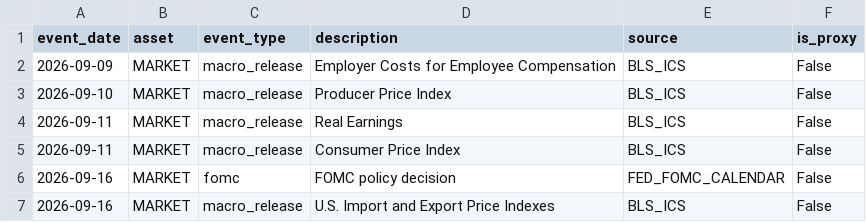
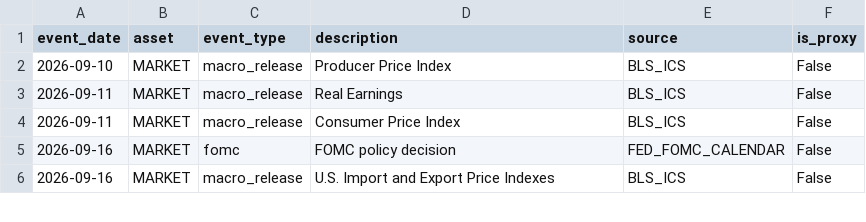
Before and after one commit to oldweng415-dev/investment-os, a CSV file: data/events.csv, drawn as a sheet; only a part is shown; the diff names each change by its address in the sheet, - before the commit and + after, or states it on an @@ line.

```diff
--- a/data/events.csv
+++ b/data/events.csv
-row 2: 2026-09-09 | MARKET | macro_release | Employer Costs for Employee Compensation | BLS_ICS | False
```
Also changed, not shown: data/ai_cycle_pit.csv, data/positioning_pit.csv, 1 other file.
